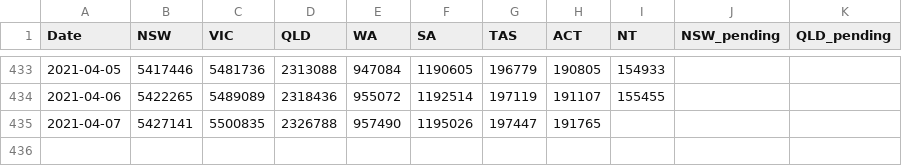
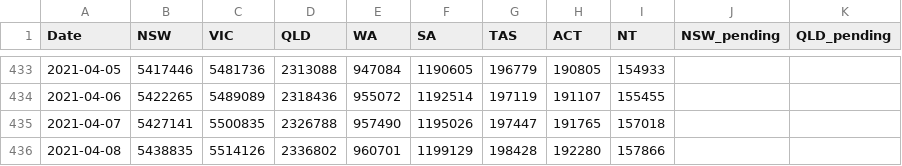
Before and after one commit to pappubahry/AU_COVID19, a CSV file: time_series_tests.csv, drawn as a sheet; only a part is shown, gaps mark what is left out.

```diff
--- a/time_series_tests.csv
+++ b/time_series_tests.csv
@@ -434,2 +434,3 @@ Date,NSW,VIC,QLD,WA,SA,TAS,ACT,NT,NSW_pending,QLD_pending
 2021-04-06,5422265,5489089,2318436,955072,1192514,197119,191107,155455,,
-2021-04-07,5427141,5500835,2326788,957490,1195026,197447,191765,,,
+2021-04-07,5427141,5500835,2326788,957490,1195026,197447,191765,157018,,
+2021-04-08,5438835,5514126,2336802,960701,1199129,198428,192280,157866,,
```
Also changed, not shown: time_series_act_sources.csv, time_series_cases.csv, 4 other files.
